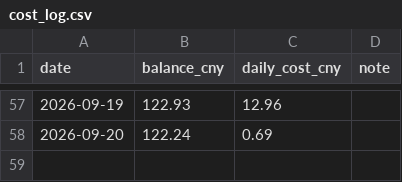
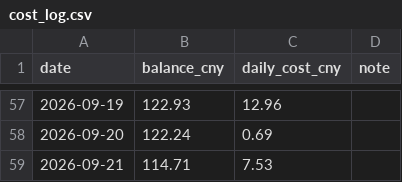
Before and after one commit to b0988321088/longjiu-dashboard-2, a CSV file: cost_log.csv, drawn as a sheet; only a part is shown, gaps mark what is left out.

```diff
--- a/cost_log.csv
+++ b/cost_log.csv
@@ -58 +58,2 @@ date,balance_cny,daily_cost_cny,note
 2026-09-20,122.24,0.69,
+2026-09-21,114.71,7.53,
```
Also changed, not shown: 22 other files.
